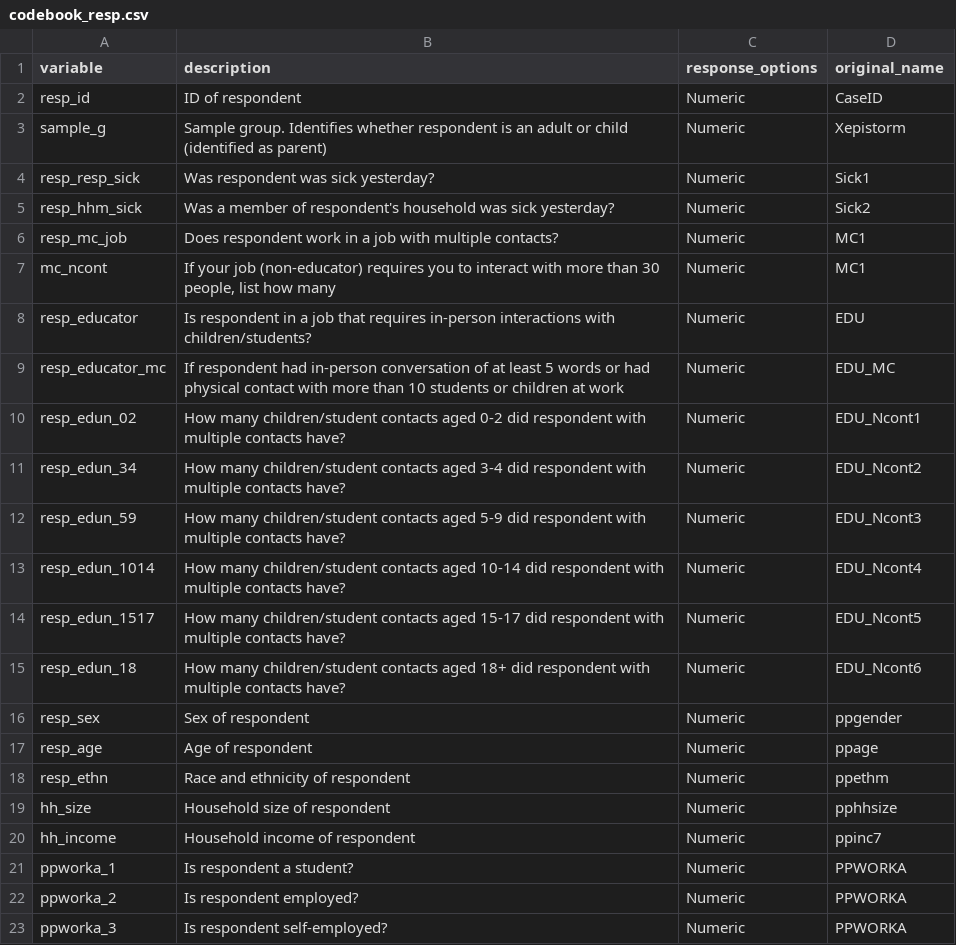
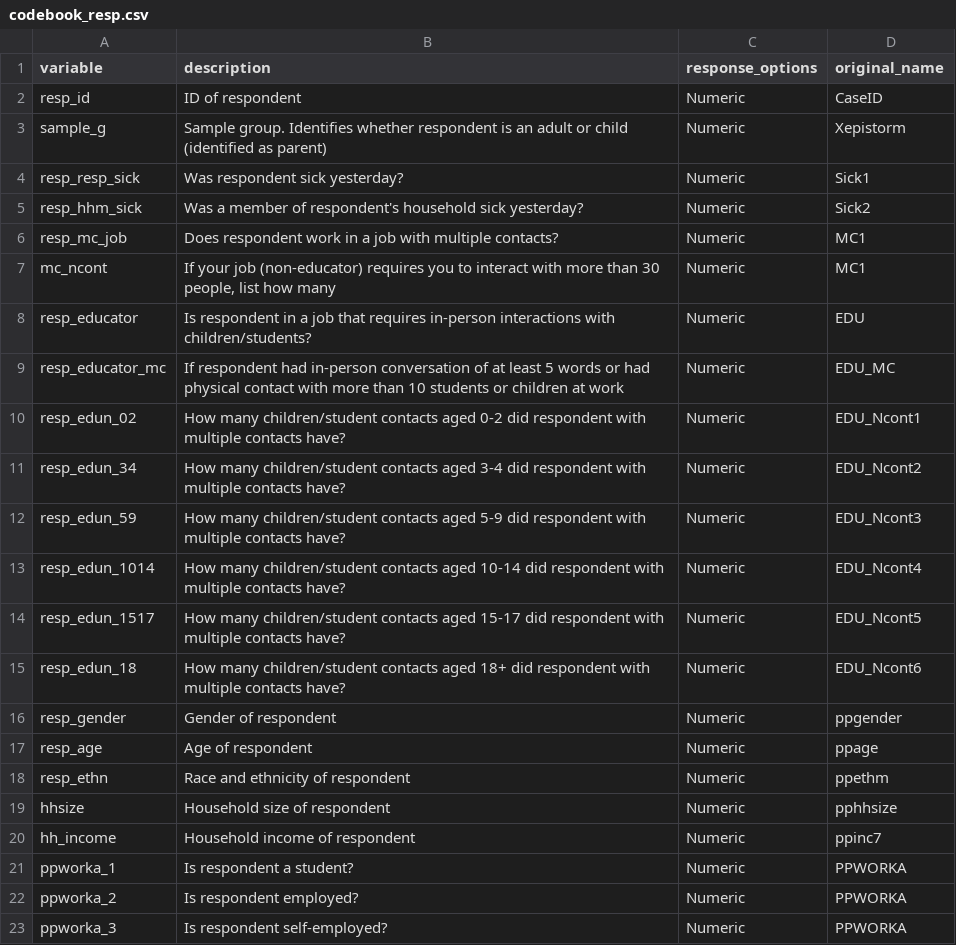
Before and after one commit to epistorm/Epistorm-Mix, a CSV file: data/raw_data/codebook_resp.csv, drawn as a sheet; only a part is shown.

```diff
--- a/data/raw_data/codebook_resp.csv
+++ b/data/raw_data/codebook_resp.csv
@@ -3,4 +3,4 @@ resp_id,ID of respondent,Numeric,CaseID
 sample_g,Sample group. Identifies whether respondent is an adult or child (identified as parent),Numeric,Xepistorm
-resp_resp_sick,Was respondent was sick yesterday?,Numeric,Sick1
-resp_hhm_sick,Was a member of respondent's household was sick yesterday?,Numeric,Sick2
+resp_resp_sick,Was respondent sick yesterday?,Numeric,Sick1
+resp_hhm_sick,Was a member of respondent's household sick yesterday?,Numeric,Sick2
 resp_mc_job,Does respondent work in a job with multiple contacts?,Numeric,MC1
@@ -15,6 +15,6 @@ resp_edun_1517,How many children/student contacts aged 15-17 did respondent with
 resp_edun_18,How many children/student contacts aged 18+ did respondent with multiple contacts have?,Numeric,EDU_Ncont6
-resp_sex,Sex of respondent,Numeric,ppgender
+resp_gender,Gender of respondent,Numeric,ppgender
 resp_age,Age of respondent,Numeric,ppage
 resp_ethn,Race and ethnicity of respondent,Numeric,ppethm
-hh_size,Household size of respondent,Numeric,pphhsize
+hhsize,Household size of respondent,Numeric,pphhsize
 hh_income,Household income of respondent,Numeric,ppinc7
```
Also changed, not shown: data/imputed_data/codebook_resp2.csv, data/raw_data/codebook_contact.csv, 2 other files.
